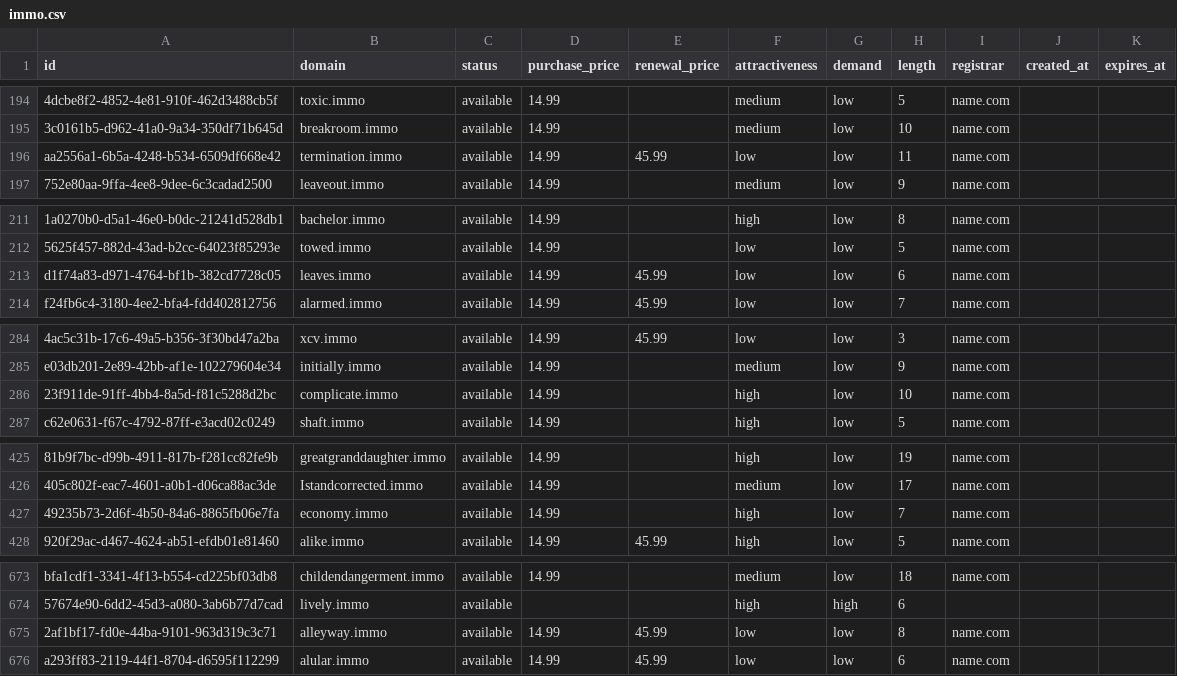
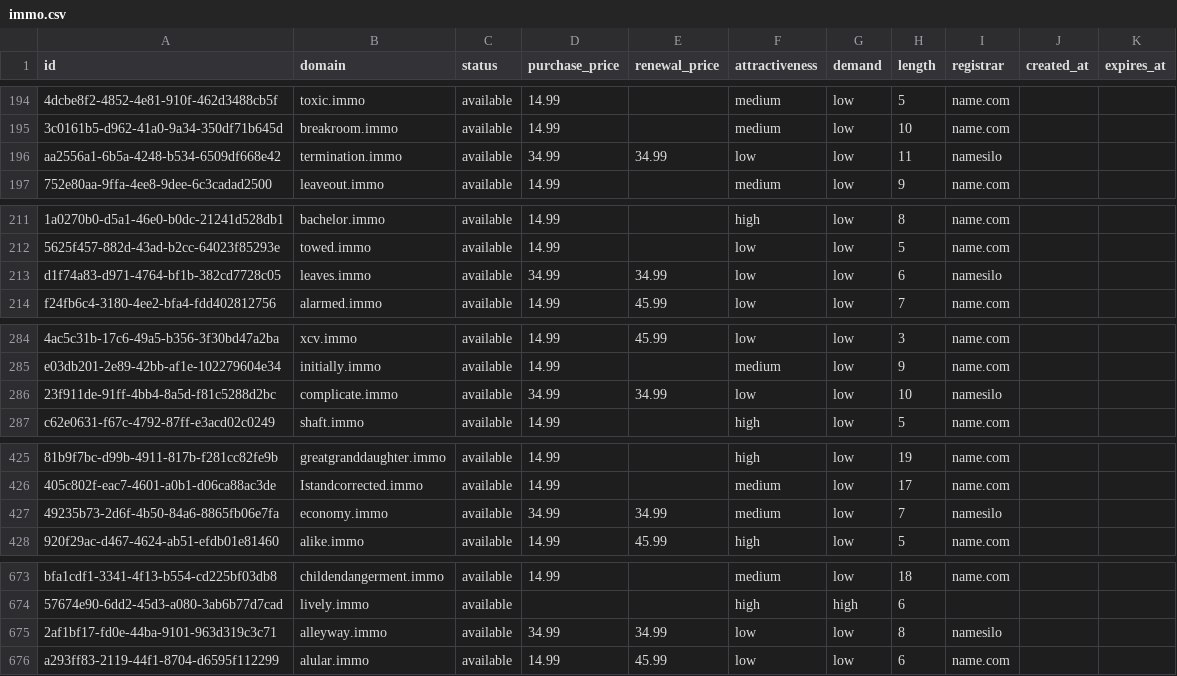
Before and after one commit to UniqueDomains/immo-oneword-domains, a CSV file: immo.csv, drawn as a sheet; only a part is shown, gaps mark what is left out; the diff covers the shown part only; the diff names each change by its address in the sheet, - before the commit and + after, or states it on an @@ line.

Commit message:
Domains update

```diff
--- a/immo.csv
+++ b/immo.csv
-D196 (purchase_price): 14.99
+D196 (purchase_price): 34.99
-E196 (renewal_price): 45.99
+E196 (renewal_price): 34.99
-I196 (registrar): name.com
+I196 (registrar): namesilo
-D213 (purchase_price): 14.99
+D213 (purchase_price): 34.99
-E213 (renewal_price): 45.99
+E213 (renewal_price): 34.99
-I213 (registrar): name.com
+I213 (registrar): namesilo
-D286 (purchase_price): 14.99
+D286 (purchase_price): 34.99
-E286 (renewal_price): (empty)
+E286 (renewal_price): 34.99
-F286 (attractiveness): high
+F286 (attractiveness): low
-I286 (registrar): name.com
+I286 (registrar): namesilo
-D427 (purchase_price): 14.99
+D427 (purchase_price): 34.99
-E427 (renewal_price): (empty)
+E427 (renewal_price): 34.99
-F427 (attractiveness): high
+F427 (attractiveness): medium
-I427 (registrar): name.com
+I427 (registrar): namesilo
-D675 (purchase_price): 14.99
+D675 (purchase_price): 34.99
-E675 (renewal_price): 45.99
+E675 (renewal_price): 34.99
-I675 (registrar): name.com
+I675 (registrar): namesilo
```
Also changed, not shown: 8 edited cells elsewhere in this file, 4 other files.
